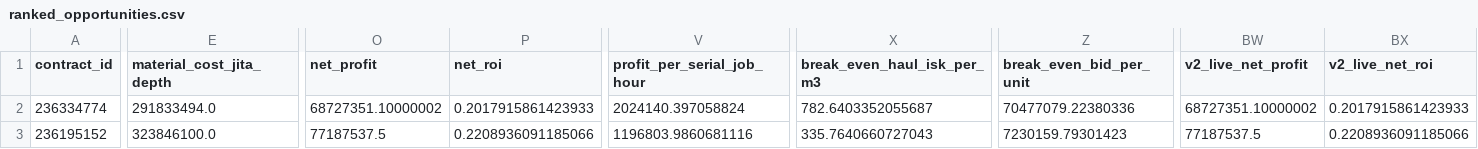
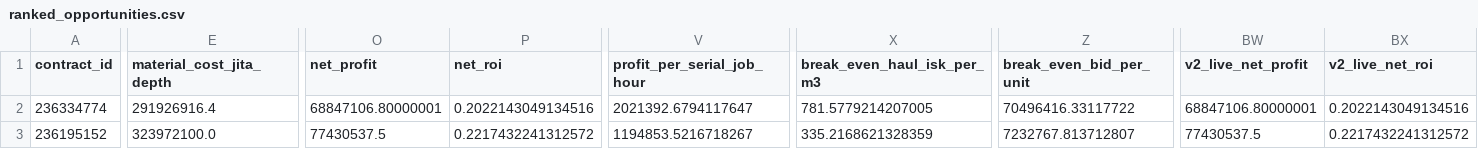
Before and after one commit to samson8964/chatgpt-eve, a CSV file: results/latest/ranked_opportunities.csv, drawn as a sheet; only a part is shown, gaps mark what is left out; the diff covers the shown part only; the diff names each change by its address in the sheet, - before the commit and + after, or states it on an @@ line.

```diff
--- a/results/latest/ranked_opportunities.csv
+++ b/results/latest/ranked_opportunities.csv
-E2 (material_cost_jita_depth): 291833494.0
+E2 (material_cost_jita_depth): 291926916.4
-O2 (net_profit): 68727351.10000002
+O2 (net_profit): 68847106.80000001
-P2 (net_roi): 0.2017915861423933
+P2 (net_roi): 0.2022143049134516
-V2 (profit_per_serial_job_hour): 2024140.397058824
+V2 (profit_per_serial_job_hour): 2021392.6794117647
-X2 (break_even_haul_isk_per_m3): 782.6403352055687
+X2 (break_even_haul_isk_per_m3): 781.5779214207005
-Z2 (break_even_bid_per_unit): 70477079.22380336
+Z2 (break_even_bid_per_unit): 70496416.33117722
-BW2 (v2_live_net_profit): 68727351.10000002
+BW2 (v2_live_net_profit): 68847106.80000001
-BX2 (v2_live_net_roi): 0.2017915861423933
+BX2 (v2_live_net_roi): 0.2022143049134516
-E3 (material_cost_jita_depth): 323846100.0
+E3 (material_cost_jita_depth): 323972100.0
-O3 (net_profit): 77187537.5
+O3 (net_profit): 77430537.5
-P3 (net_roi): 0.2208936091185066
+P3 (net_roi): 0.2217432241312572
-V3 (profit_per_serial_job_hour): 1196803.9860681116
+V3 (profit_per_serial_job_hour): 1194853.5216718267
-X3 (break_even_haul_isk_per_m3): 335.7640660727043
+X3 (break_even_haul_isk_per_m3): 335.2168621328359
-Z3 (break_even_bid_per_unit): 7230159.79301423
+Z3 (break_even_bid_per_unit): 7232767.813712807
-BW3 (v2_live_net_profit): 77187537.5
+BW3 (v2_live_net_profit): 77430537.5
-BX3 (v2_live_net_roi): 0.2208936091185066
+BX3 (v2_live_net_roi): 0.2217432241312572
```
Also changed, not shown: 157 edited cells elsewhere in this file, results/latest/all_executable_scored.csv, results/latest/bpc_value_opportunities_v2.csv, 19 other files.
